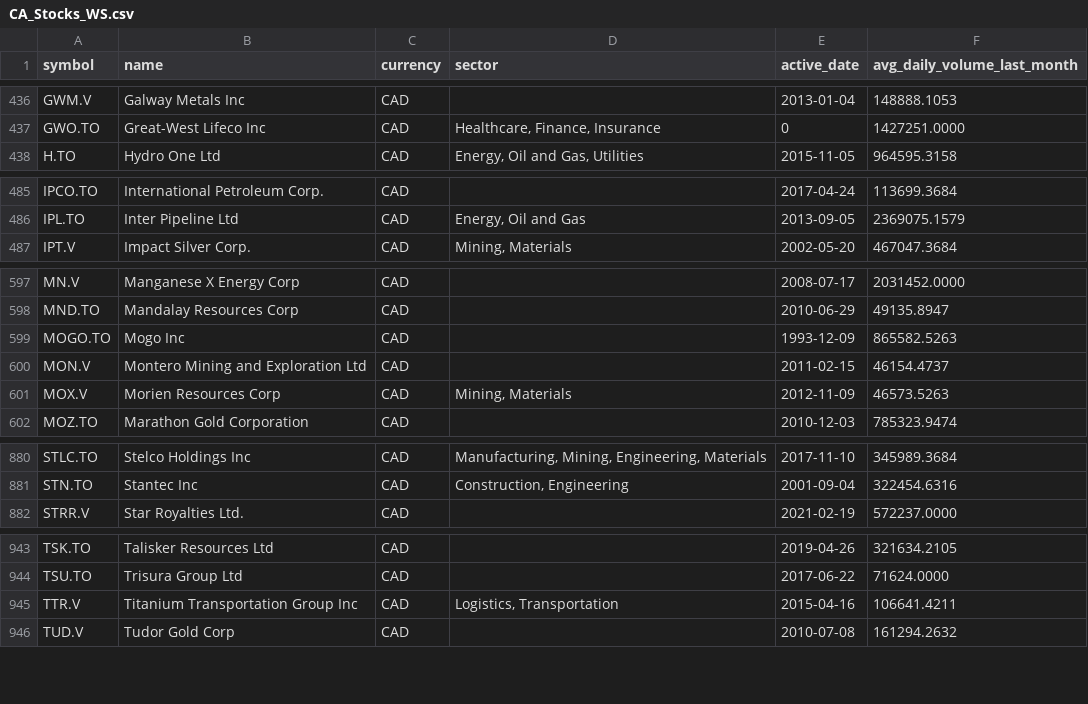
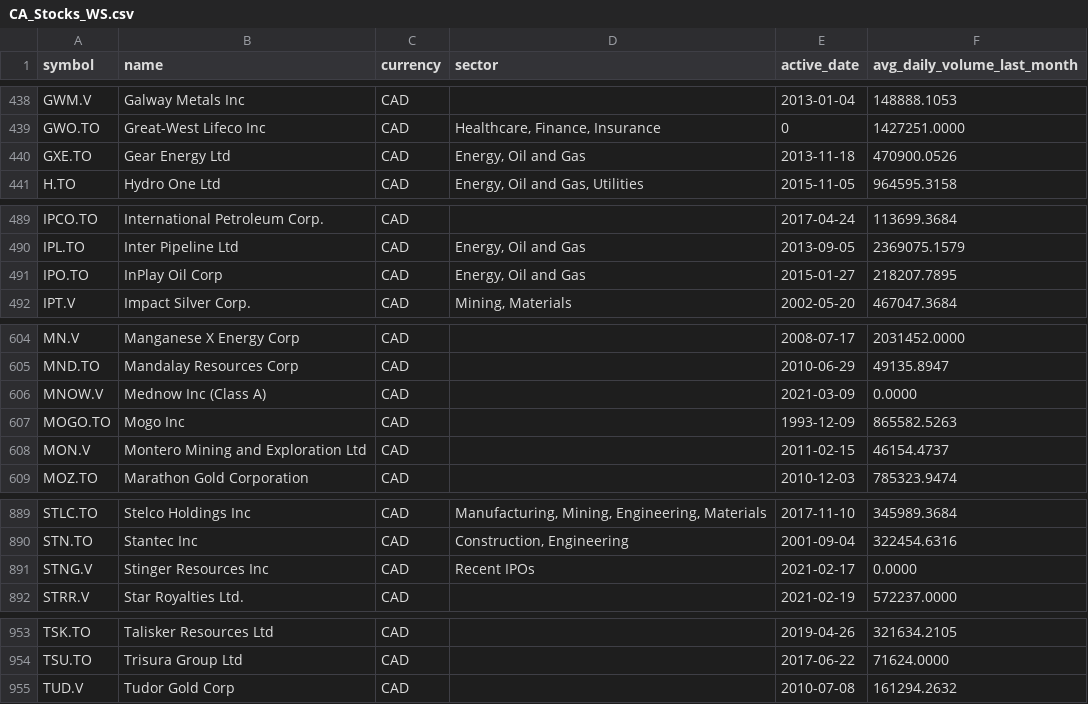
Before and after one commit to Faidh-Wealth/WS-Trade-Info, a CSV file: stock_info/CA_Stocks_WS.csv, drawn as a sheet; only a part is shown, gaps mark what is left out; the diff covers the shown part only.

```diff
--- a/stock_info/CA_Stocks_WS.csv
+++ b/stock_info/CA_Stocks_WS.csv
@@ -437,2 +439,3 @@ GWM.V,Galway Metals Inc,CAD,,2013-01-04,148888.1053
 GWO.TO,Great-West Lifeco Inc,CAD,"Healthcare, Finance, Insurance",0,1427251.0000
+GXE.TO,Gear Energy Ltd,CAD,"Energy, Oil and Gas",2013-11-18,470900.0526
 H.TO,Hydro One Ltd,CAD,"Energy, Oil and Gas, Utilities",2015-11-05,964595.3158
@@ -486,2 +490,3 @@ IPCO.TO,International Petroleum Corp.,CAD,,2017-04-24,113699.3684
 IPL.TO,Inter Pipeline Ltd,CAD,"Energy, Oil and Gas",2013-09-05,2369075.1579
+IPO.TO,InPlay Oil Corp,CAD,"Energy, Oil and Gas",2015-01-27,218207.7895
 IPT.V,Impact Silver Corp.,CAD,"Mining, Materials",2002-05-20,467047.3684
@@ -598,5 +605,5 @@ MN.V,Manganese X Energy Corp,CAD,,2008-07-17,2031452.0000
 MND.TO,Mandalay Resources Corp,CAD,,2010-06-29,49135.8947
+MNOW.V,Mednow Inc (Class A),CAD,,2021-03-09,0.0000
 MOGO.TO,Mogo Inc,CAD,,1993-12-09,865582.5263
 MON.V,Montero Mining and Exploration Ltd,CAD,,2011-02-15,46154.4737
-MOX.V,Morien Resources Corp,CAD,"Mining, Materials",2012-11-09,46573.5263
 MOZ.TO,Marathon Gold Corporation,CAD,,2010-12-03,785323.9474
@@ -881,2 +890,3 @@ STLC.TO,Stelco Holdings Inc,CAD,"Manufacturing, Mining, Engineering, Materials",
 STN.TO,Stantec Inc,CAD,"Construction, Engineering",2001-09-04,322454.6316
+STNG.V,Stinger Resources Inc,CAD,Recent IPOs,2021-02-17,0.0000
 STRR.V,Star Royalties Ltd.,CAD,,2021-02-19,572237.0000
@@ -944,3 +954,2 @@ TSK.TO,Talisker Resources Ltd,CAD,,2019-04-26,321634.2105
 TSU.TO,Trisura Group Ltd,CAD,,2017-06-22,71624.0000
-TTR.V,Titanium Transportation Group Inc,CAD,"Logistics, Transportation",2015-04-16,106641.4211
 TUD.V,Tudor Gold Corp,CAD,,2010-07-08,161294.2632
```
Also changed, not shown: 14 added rows, 6 removed rows and 9 edited cells elsewhere in this file, etf_info/CA_ETF_WS.csv, etf_info/NASDAQ_ETF_WS.csv, 3 other files.
